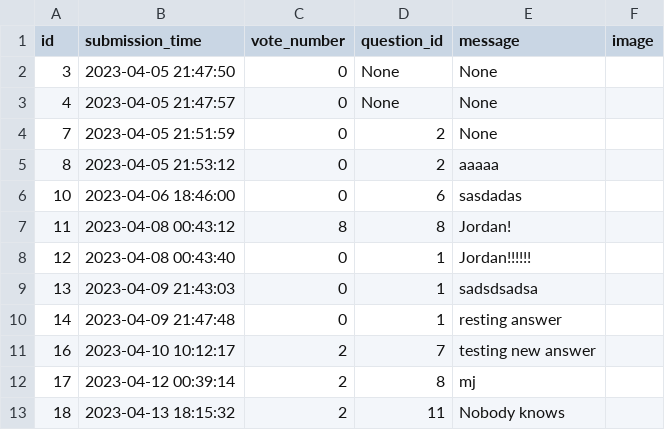
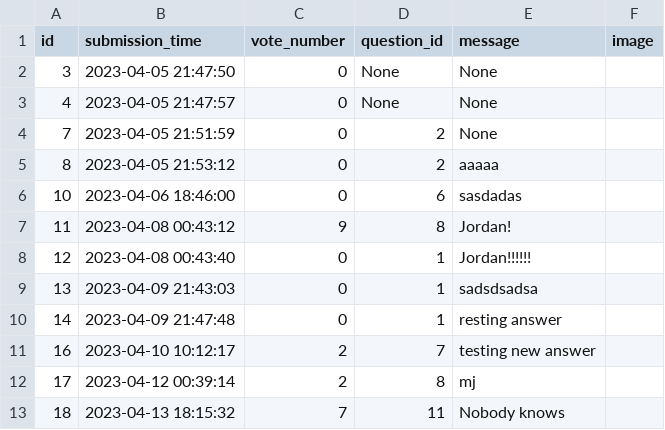
Before and after one commit to RadekRo/ask-mate, a CSV file: data/answer.csv, drawn as a sheet.

Commit message:
voting on answers corrected

```diff
--- a/data/answer.csv
+++ b/data/answer.csv
@@ -6,3 +6,3 @@ id,submission_time,vote_number,question_id,message,image
 10,2023-04-06 18:46:00,0,6,sasdadas,
-11,2023-04-08 00:43:12,8,8,Jordan!,
+11,2023-04-08 00:43:12,9,8,Jordan!,
 12,2023-04-08 00:43:40,0,1,Jordan!!!!!!,
@@ -12,2 +12,2 @@ id,submission_time,vote_number,question_id,message,image
 17,2023-04-12 00:39:14,2,8,mj,
-18,2023-04-13 18:15:32,2,11,Nobody knows,
+18,2023-04-13 18:15:32,7,11,Nobody knows,
```
Also changed, not shown: data/question.csv, 1 other file.
